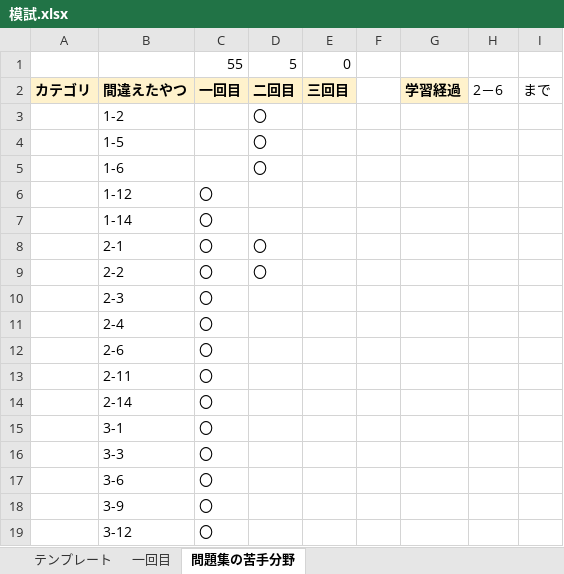
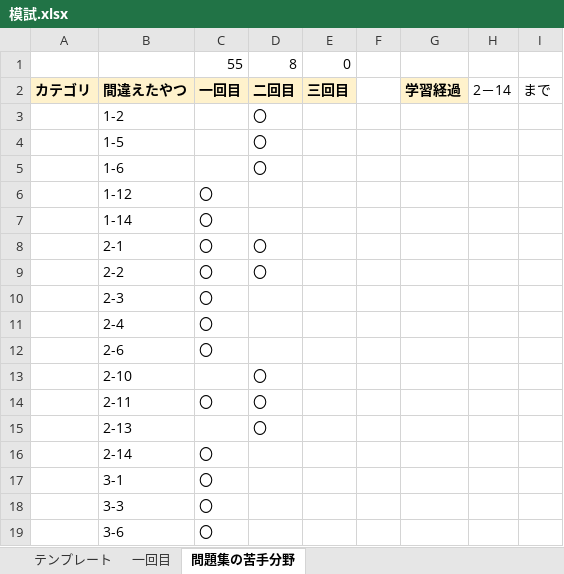
Before and after one commit to dandan611/Competitive-programming, an Excel workbook: Java/java se bronze/模試.xlsx, sheet 問題集の苦手分野, drawn as a sheet; only a part is shown; the shorter side is filled out with more unchanged rows; values as stored, in another font and other column widths than the file's, no borders; addresses are those after the commit; the diff names each change by its address in the sheet, - before the commit and + after, or states it on an @@ line.

Commit message:
learning java

```diff
--- a/Java/java se bronze/模試.xlsx (sheet 問題集の苦手分野)
+++ b/Java/java se bronze/模試.xlsx (sheet 問題集の苦手分野)
-D1: 5
+D1: 8
-H2: 2－6
+H2: 2－14
+row 13:  | 2-10 |  | 〇
-D14: (empty)
+D14: 〇
+row 15:  | 2-13 |  | 〇
```
Also changed, not shown: formulas that keep their value.
